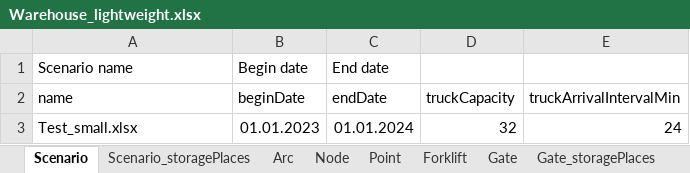
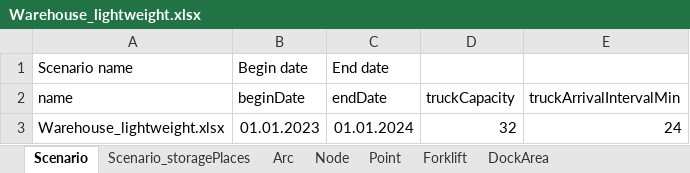
Before and after one commit to amalgama-llc/warehouse-tutorial, an Excel workbook: scenario/Warehouse_lightweight.xlsx, sheet Scenario, drawn as a sheet; values as stored, in another font and other column widths than the file's, no borders; the diff names each change by its address in the sheet, - before the commit and + after, or states it on an @@ line.

Commit message:
Update Warehouse_lightweight.xlsx

```diff
--- a/scenario/Warehouse_lightweight.xlsx (sheet Scenario)
+++ b/scenario/Warehouse_lightweight.xlsx (sheet Scenario)
-sheet tab: Gate
+sheet tab: DockArea
-A3: Test_small.xlsx
+A3: Warehouse_lightweight.xlsx
```
Also changed, not shown: sheet DockArea_storagePlaces, sheet Forklift, sheet DockArea, other sheet tabs.
